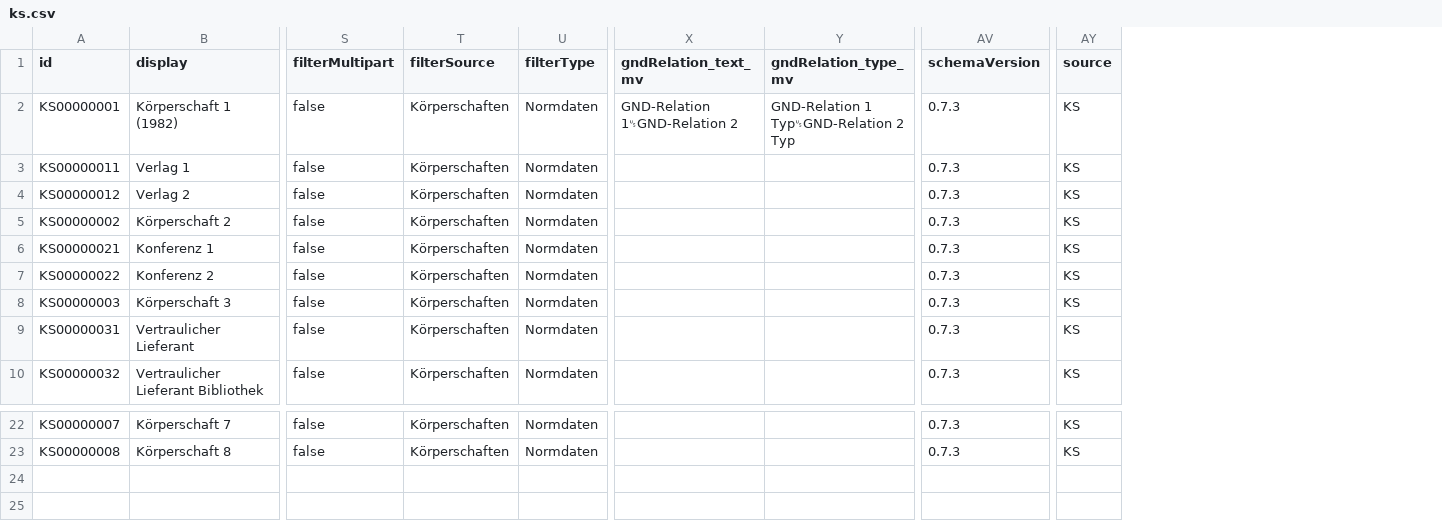
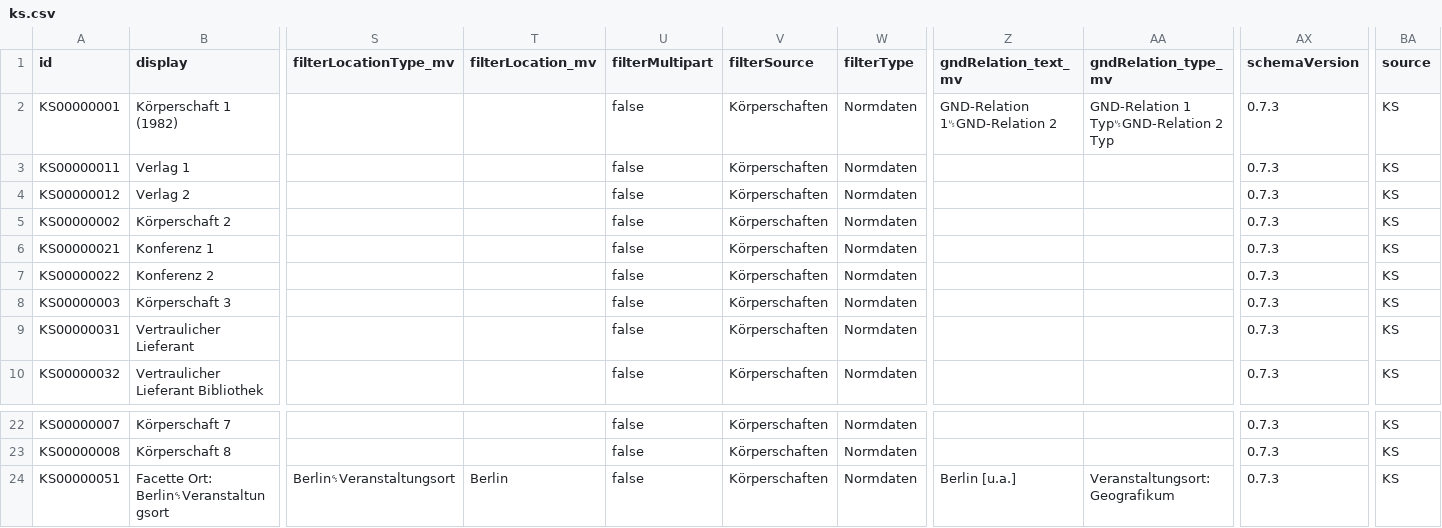
Before and after one commit to dla-marbach/dla-opac-transform, a CSV file: example/output/ks.csv, drawn as a sheet; only a part is shown, gaps mark what is left out; rows hold the shown columns only; the diff names each change by its address in the sheet, - before the commit and + after, or states it on an @@ line.

```diff
--- a/example/output/ks.csv
+++ b/example/output/ks.csv
+column S (filterLocationType_mv), empty
+column T (filterLocation_mv), empty
+row 24: KS00000051 | Facette Ort: Berlin␝Veranstaltungsort | Berlin␝Veranstaltungsort | Berlin | false | Körperschaften | Normdaten | Berlin [u.a.] | Veranstaltungsort: Geografikum | 0.7.3 | KS
```
Also changed, not shown: docs/internformat.csv, example/output/ak.csv, 41 other files.
